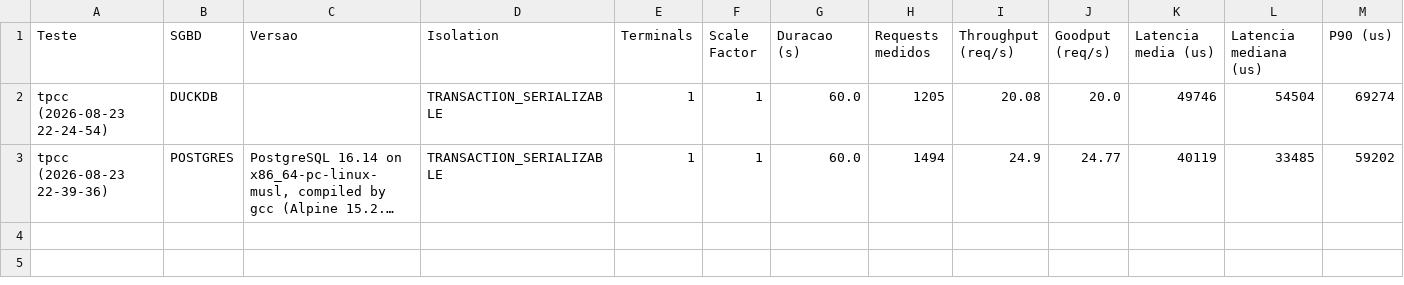
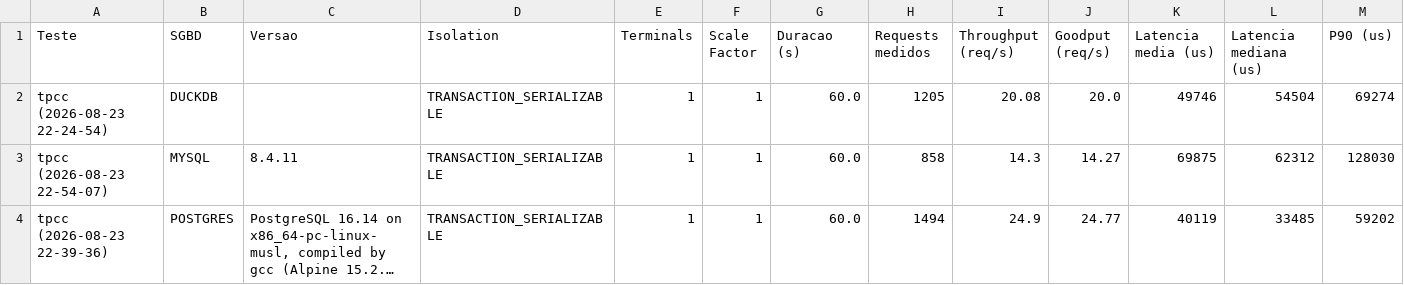
Before and after one commit to KaikyLima/analyzer, a CSV file: arq/_relatorio/comparison_summary.csv, drawn as a sheet; only a part is shown; long unchanged cells end in …; rows hold the shown columns only; the diff names each change by its address in the sheet, - before the commit and + after, or states it on an @@ line.

```diff
--- a/arq/_relatorio/comparison_summary.csv
+++ b/arq/_relatorio/comparison_summary.csv
+row 3: tpcc (2026-08-23 22-54-07) | MYSQL | 8.4.11 | TRANSACTION_SERIALIZABLE | 1 | 1 | 60.0 | 858 | 14.3 | 14.27 | 69875 | 62312 | 128030
```
Also changed, not shown: 22 other files.
